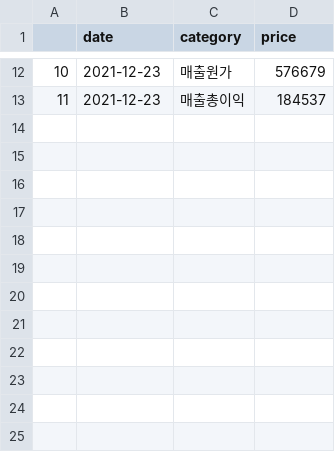
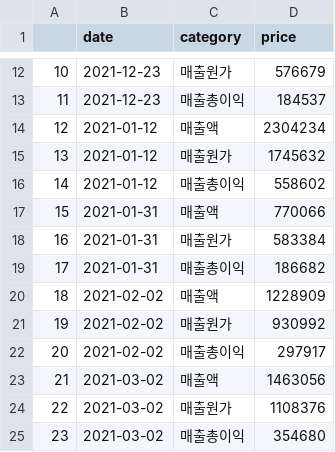
Before and after one commit to Yujihyeee/winter-django-cuda, a CSV file: back-end/ledger/data/sales.csv, drawn as a sheet; only a part is shown, gaps mark what is left out.

```diff
--- a/back-end/ledger/data/sales.csv
+++ b/back-end/ledger/data/sales.csv
@@ -13 +13,13 @@
 11,2021-12-23,매출총이익,184537
+12,2021-01-12,매출액,2304234
+13,2021-01-12,매출원가,1745632
+14,2021-01-12,매출총이익,558602
+15,2021-01-31,매출액,770066
+16,2021-01-31,매출원가,583384
+17,2021-01-31,매출총이익,186682
+18,2021-02-02,매출액,1228909
+19,2021-02-02,매출원가,930992
+20,2021-02-02,매출총이익,297917
+21,2021-03-02,매출액,1463056
+22,2021-03-02,매출원가,1108376
+23,2021-03-02,매출총이익,354680
```
Also changed, not shown: back-end/ledger/data/cost.csv, 2 other files.
